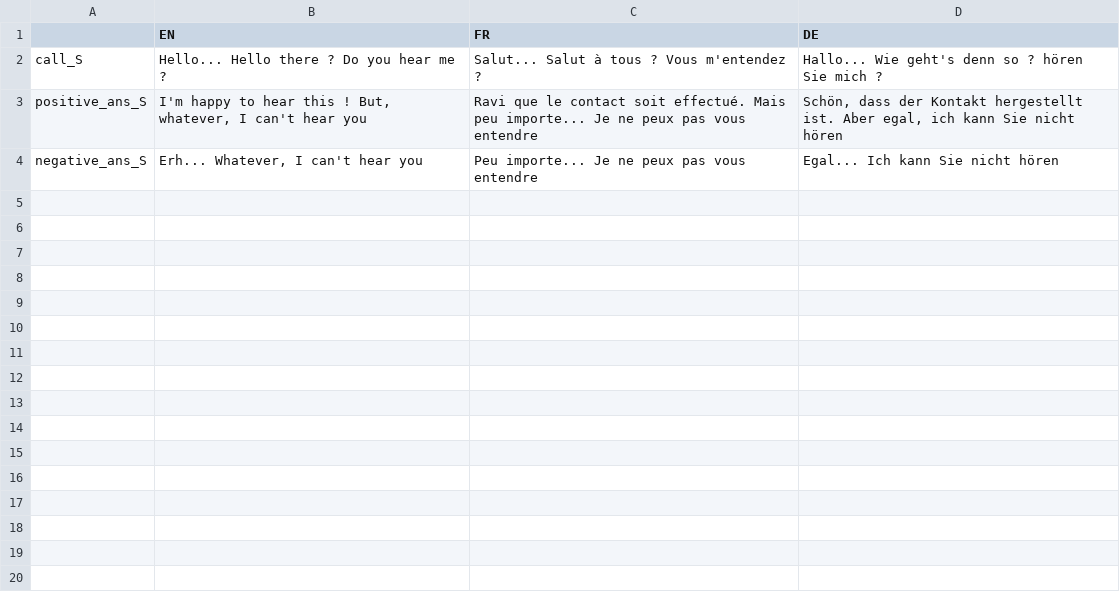
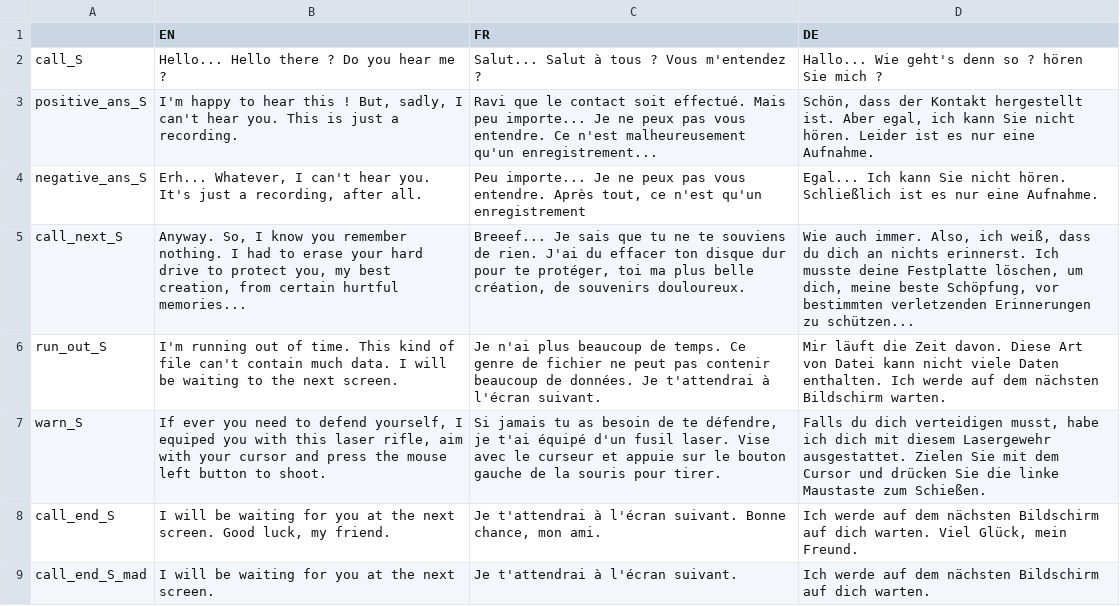
Before and after one commit to Biboul7077/ORS_Project, a CSV file: datafiles/ORS_locale.csv, drawn as a sheet.

```diff
--- a/datafiles/ORS_locale.csv
+++ b/datafiles/ORS_locale.csv
@@ -2,3 +2,8 @@
 call_S,"Hello... Hello there ? Do you hear me ?","Salut... Salut à tous ? Vous m'entendez ?","Hallo... Wie geht's denn so ? hören Sie mich ?"
-positive_ans_S,"I'm happy to hear this ! But, whatever, I can't hear you","Ravi que le contact soit effectué. Mais peu importe... Je ne peux pas vous entendre","Schön, dass der Kontakt hergestellt ist. Aber egal, ich kann Sie nicht hören"
-negative_ans_S,"Erh... Whatever, I can't hear you","Peu importe... Je ne peux pas vous entendre","Egal... Ich kann Sie nicht hören"
+positive_ans_S,"I'm happy to hear this ! But, sadly, I can't hear you. This is just a recording.","Ravi que le contact soit effectué. Mais peu importe... Je ne peux pas vous entendre. Ce n'est malheureusement qu'un enregistrement...","Schön, dass der Kontakt hergestellt ist. Aber egal, ich kann Sie nicht hören. Leider ist es nur eine Aufnahme."
+negative_ans_S,"Erh... Whatever, I can't hear you. It's just a recording, after all.","Peu importe... Je ne peux pas vous entendre. Après tout, ce n'est qu'un enregistrement","Egal... Ich kann Sie nicht hören. Schließlich ist es nur eine Aufnahme."
+call_next_S,"Anyway. So, I know you remember nothing. I had to erase your hard drive to protect you, my best creation, from certain hurtful memories...","Breeef... Je sais que tu ne te souviens de rien. J'ai du effacer ton disque dur pour te protéger, toi ma plus belle création, de souvenirs douloureux.","Wie auch immer. Also, ich weiß, dass du dich an nichts erinnerst. Ich musste deine Festplatte löschen, um dich, meine beste Schöpfung, vor bestimmten verletzenden Erinnerungen zu schützen..."
+run_out_S,"I'm running out of time. This kind of file can't contain much data. I will be waiting to the next screen.","Je n'ai plus beaucoup de temps. Ce genre de fichier ne peut pas contenir beaucoup de données. Je t'attendrai à l'écran suivant.","Mir läuft die Zeit davon. Diese Art von Datei kann nicht viele Daten enthalten. Ich werde auf dem nächsten Bildschirm warten."
+warn_S,"If ever you need to defend yourself, I equiped you with this laser rifle, aim with your cursor and press the mouse left button to shoot.","Si jamais tu as besoin de te défendre, je t'ai équipé d'un fusil laser. Vise avec le curseur et appuie sur le bouton gauche de la souris pour tirer.","Falls du dich verteidigen musst, habe ich dich mit diesem Lasergewehr ausgestattet. Zielen Sie mit dem Cursor und drücken Sie die linke Maustaste zum Schießen."
+call_end_S,"I will be waiting for you at the next screen. Good luck, my friend.","Je t'attendrai à l'écran suivant. Bonne chance, mon ami.","Ich werde auf dem nächsten Bildschirm auf dich warten. Viel Glück, mein Freund."
+call_end_S_mad,"I will be waiting for you at the next screen.","Je t'attendrai à l'écran suivant.","Ich werde auf dem nächsten Bildschirm auf dich warten."
```
Also changed, not shown: 33 other files.
